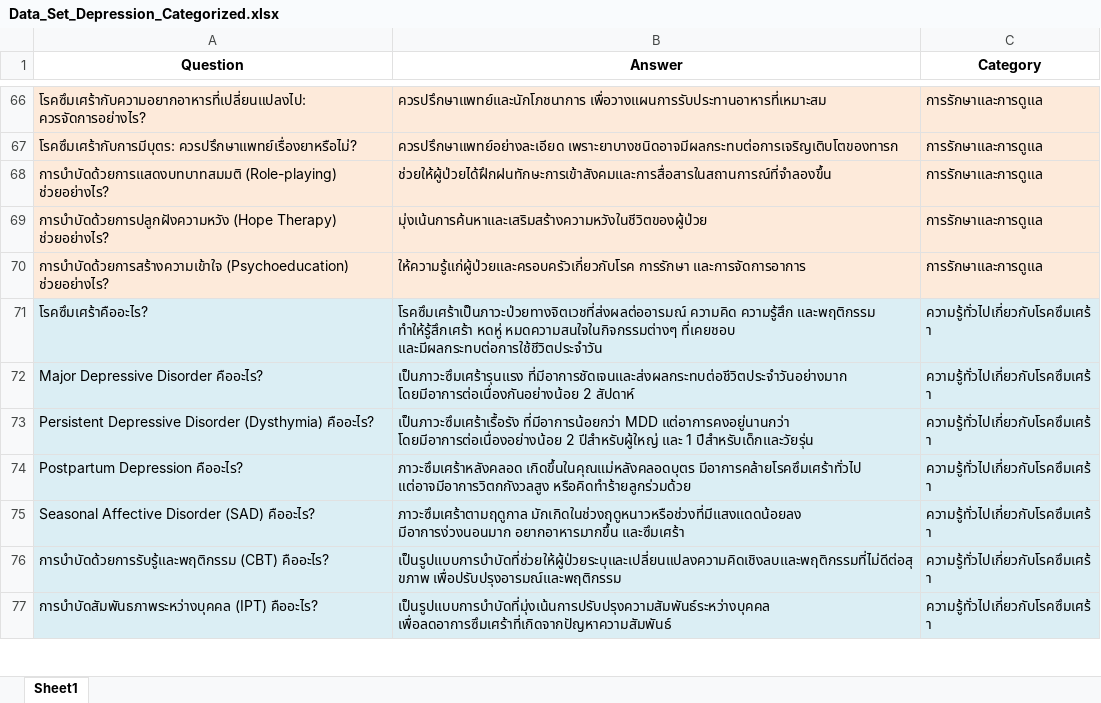
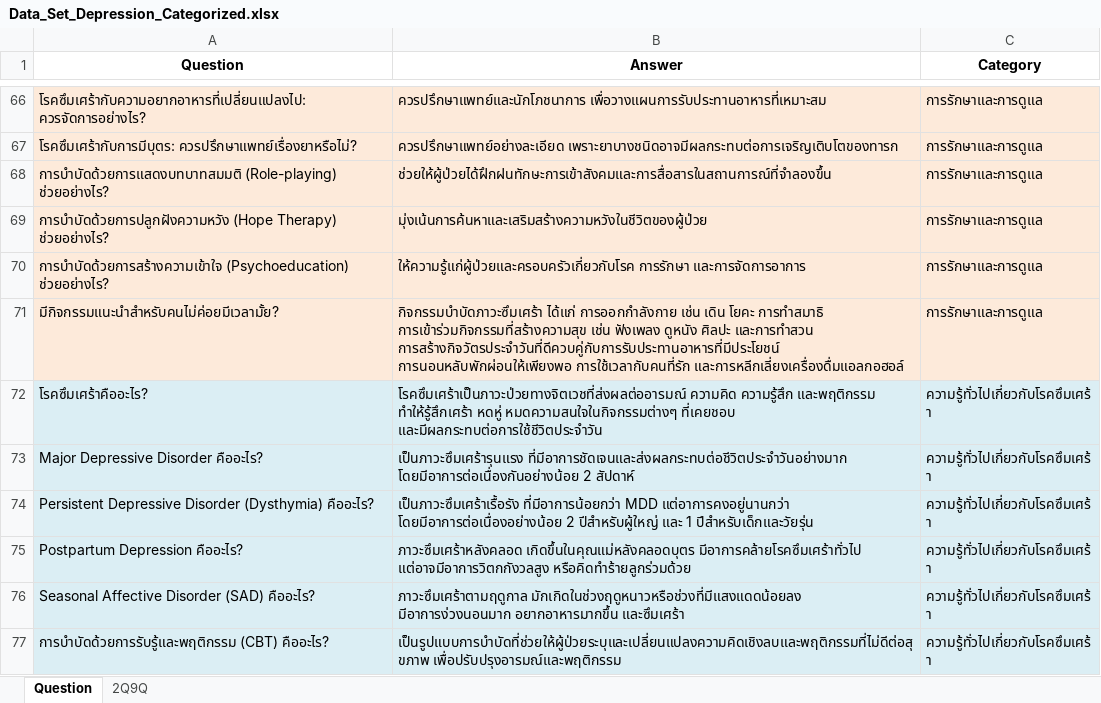
Before and after one commit to toyozaza01/NewChatbotDepression, an Excel workbook: Data_Set_Depression_Categorized.xlsx, sheet Question, drawn as a sheet; only a part is shown, gaps mark what is left out; the shorter side is filled out with more unchanged rows; values as stored, in another font and other column widths than the file's, no borders; the diff names each change by its address in the sheet, - before the commit and + after, or states it on an @@ line.

```diff
--- a/Data_Set_Depression_Categorized.xlsx (sheet Question)
+++ b/Data_Set_Depression_Categorized.xlsx (sheet Question)
-sheet tab: Sheet1
+sheet tab: Question
+sheet tab: 2Q9Q
+row 71: มีกิจกรรมแนะนำสำหรับคนไม่ค่อยมีเวลามั้ย? | กิจกรรมบำบัดภาวะซึมเศร้า ได้แก่ การออกกำลังกาย เช่น เดิน โยคะ การทำสมาธิ การเข้าร่วมกิจกรรมที่สร้างความสุข เช่น ฟังเพลง ดูหนัง ศิลปะ และการทำสวน การสร้างกิจวัตรประจำวันที่ดีควบคู่กับการรับประทานอาหารที่มีประโยชน์ การนอนหลับพักผ่อนให้เพียงพอ การใช้เวลากับคนที่รัก และการหลีกเลี่ยงเครื่องดื่มแอลกอฮอล์ | การรักษาและการดูแล
```
Also changed, not shown: 3 other files.
